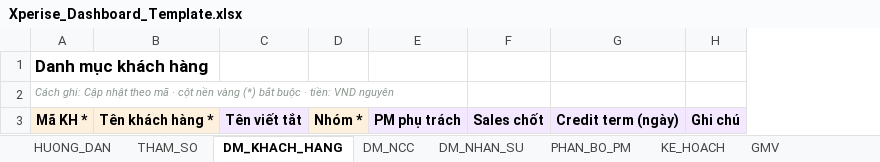
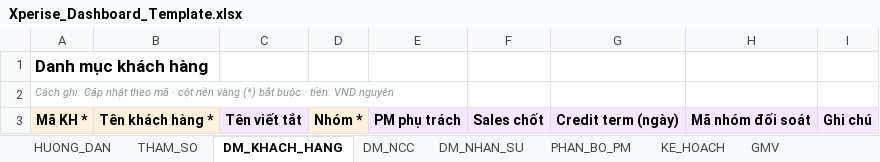
Before and after one commit to xperise/Reconciliation, an Excel workbook: public/dashboard/templates/Xperise_Dashboard_Template.xlsx, sheet DM_KHACH_HANG, drawn as a sheet; values as stored, in another font and other column widths than the file's, no borders; the diff names each change by its address in the sheet, - before the commit and + after, or states it on an @@ line.

```diff
--- a/public/dashboard/templates/Xperise_Dashboard_Template.xlsx (sheet DM_KHACH_HANG)
+++ b/public/dashboard/templates/Xperise_Dashboard_Template.xlsx (sheet DM_KHACH_HANG)
+column H, row 3: Mã nhóm đối soát
```
Also changed, not shown: public/dashboard/templates/Xperise_Dashboard_FileMau_DuLieuThu.xlsx, 9 other files.
